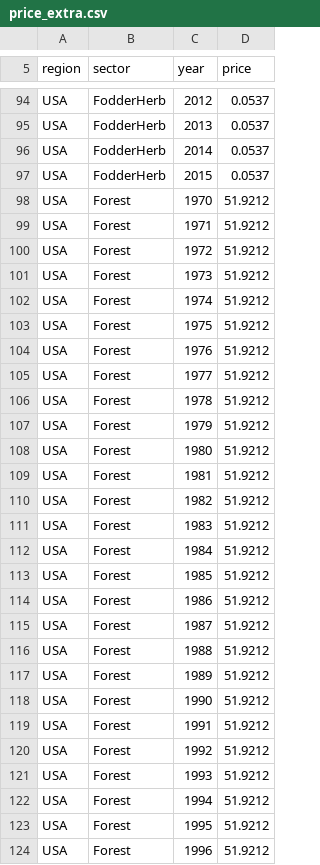
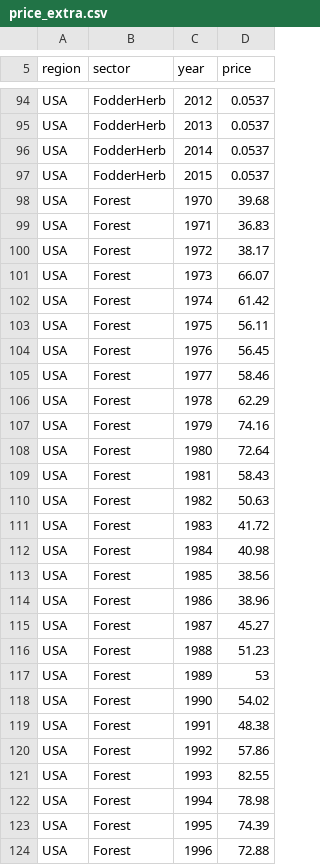
Before and after one commit to JGCRI/gcamland, a CSV file: inst/extdata/hindcast-data/price_extra.csv, drawn as a sheet; only a part is shown, gaps mark what is left out; the diff covers the shown part only.

Commit message:
Update historic forest prices

```diff
--- a/inst/extdata/hindcast-data/price_extra.csv
+++ b/inst/extdata/hindcast-data/price_extra.csv
@@ -97,28 +97,28 @@ USA,FodderHerb,2014,0.0537
 USA,FodderHerb,2015,0.0537
-USA,Forest,1970,51.9212
-USA,Forest,1971,51.9212
-USA,Forest,1972,51.9212
-USA,Forest,1973,51.9212
-USA,Forest,1974,51.9212
-USA,Forest,1975,51.9212
-USA,Forest,1976,51.9212
-USA,Forest,1977,51.9212
-USA,Forest,1978,51.9212
-USA,Forest,1979,51.9212
-USA,Forest,1980,51.9212
-USA,Forest,1981,51.9212
-USA,Forest,1982,51.9212
-USA,Forest,1983,51.9212
-USA,Forest,1984,51.9212
-USA,Forest,1985,51.9212
-USA,Forest,1986,51.9212
-USA,Forest,1987,51.9212
-USA,Forest,1988,51.9212
-USA,Forest,1989,51.9212
-USA,Forest,1990,51.9212
-USA,Forest,1991,51.9212
-USA,Forest,1992,51.9212
-USA,Forest,1993,51.9212
-USA,Forest,1994,51.9212
-USA,Forest,1995,51.9212
-USA,Forest,1996,51.9212
+USA,Forest,1970,39.68
+USA,Forest,1971,36.83
+USA,Forest,1972,38.17
+USA,Forest,1973,66.07
+USA,Forest,1974,61.42
+USA,Forest,1975,56.11
+USA,Forest,1976,56.45
+USA,Forest,1977,58.46
+USA,Forest,1978,62.29
+USA,Forest,1979,74.16
+USA,Forest,1980,72.64
+USA,Forest,1981,58.43
+USA,Forest,1982,50.63
+USA,Forest,1983,41.72
+USA,Forest,1984,40.98
+USA,Forest,1985,38.56
+USA,Forest,1986,38.96
+USA,Forest,1987,45.27
+USA,Forest,1988,51.23
+USA,Forest,1989,53
+USA,Forest,1990,54.02
+USA,Forest,1991,48.38
+USA,Forest,1992,57.86
+USA,Forest,1993,82.55
+USA,Forest,1994,78.98
+USA,Forest,1995,74.39
+USA,Forest,1996,72.88
```
Also changed, not shown: 20 edited cells elsewhere in this file.
